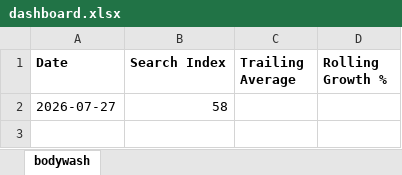
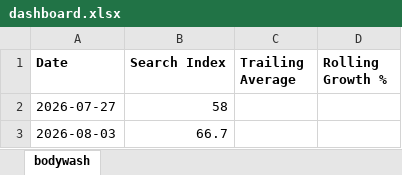
Before and after one commit to Kshitiz171222/Automated-tracker, an Excel workbook: docs/dashboard.xlsx, sheet bodywash, drawn as a sheet; values as stored, in another font and other column widths than the file's, no borders; charts and pictures not drawn; the diff names each change by its address in the sheet, - before the commit and + after, or states it on an @@ line.

```diff
--- a/docs/dashboard.xlsx (sheet bodywash)
+++ b/docs/dashboard.xlsx (sheet bodywash)
+row 3: 2026-08-03 | 66.7
```
Also changed, not shown: charts or pictures, 2 other files.
